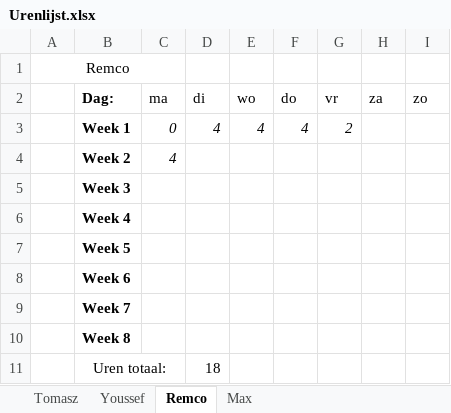
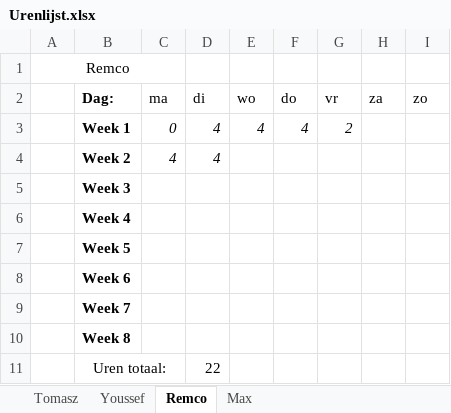
Before and after one commit to FIFA-by-TYMR/Project_Documentation, an Excel workbook: Documenten/Urenlijst.xlsx, sheet Remco, drawn as a sheet; values as stored, in another font and other column widths than the file's, no borders; the diff names each change by its address in the sheet, - before the commit and + after, or states it on an @@ line.

```diff
--- a/Documenten/Urenlijst.xlsx (sheet Remco)
+++ b/Documenten/Urenlijst.xlsx (sheet Remco)
-D4 (di): (empty)
+D4 (di): 4
-D11 (di): 18
+D11 (di): 22
```
Also changed, not shown: sheet Youssef, sheet Max, sheet Tomasz.
